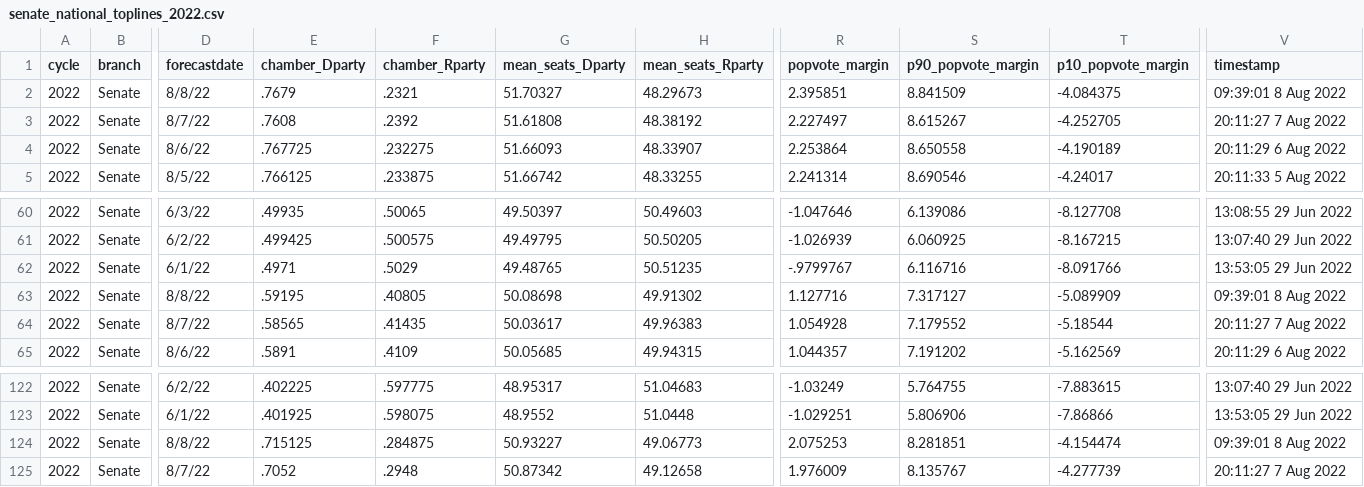
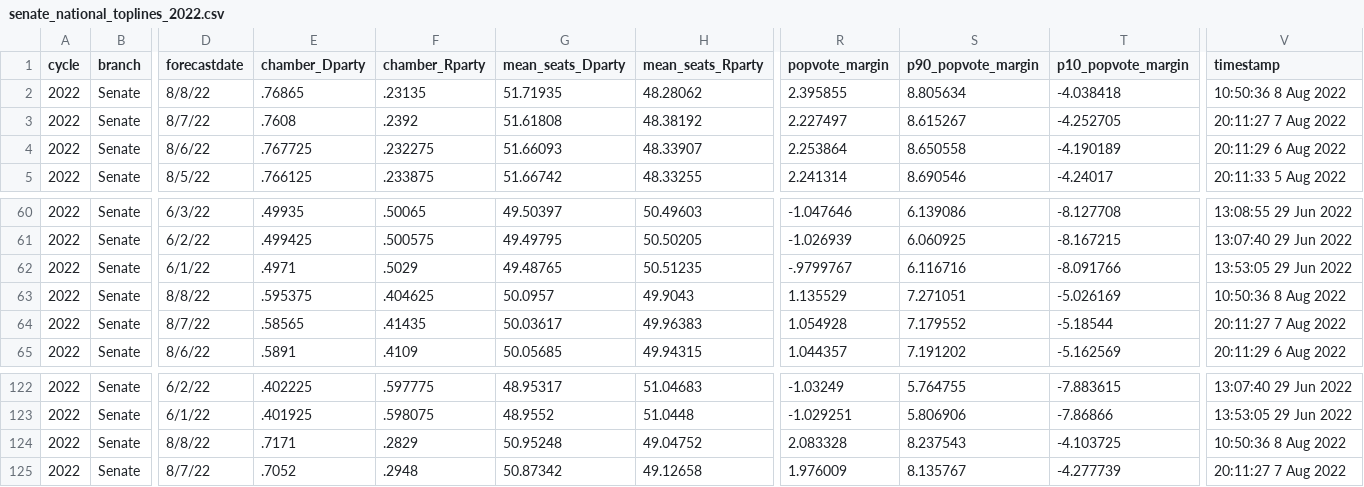
Before and after one commit to dcadata/fivey-is-an-emotional-fox, a CSV file: data/senate_national_toplines_2022.csv, drawn as a sheet; only a part is shown, gaps mark what is left out; the diff names each change by its address in the sheet, - before the commit and + after, or states it on an @@ line.

```diff
--- a/data/senate_national_toplines_2022.csv
+++ b/data/senate_national_toplines_2022.csv
-E2 (chamber_Dparty): .7679
+E2 (chamber_Dparty): .76865
-F2 (chamber_Rparty): .2321
+F2 (chamber_Rparty): .23135
-G2 (mean_seats_Dparty): 51.70327
+G2 (mean_seats_Dparty): 51.71935
-H2 (mean_seats_Rparty): 48.29673
+H2 (mean_seats_Rparty): 48.28062
-R2 (popvote_margin): 2.395851
+R2 (popvote_margin): 2.395855
-S2 (p90_popvote_margin): 8.841509
+S2 (p90_popvote_margin): 8.805634
-T2 (p10_popvote_margin): -4.084375
+T2 (p10_popvote_margin): -4.038418
-V2 (timestamp): 09:39:01 8 Aug 2022
+V2 (timestamp): 10:50:36 8 Aug 2022
-E63 (chamber_Dparty): .59195
+E63 (chamber_Dparty): .595375
-F63 (chamber_Rparty): .40805
+F63 (chamber_Rparty): .404625
-G63 (mean_seats_Dparty): 50.08698
+G63 (mean_seats_Dparty): 50.0957
-H63 (mean_seats_Rparty): 49.91302
+H63 (mean_seats_Rparty): 49.9043
-R63 (popvote_margin): 1.127716
+R63 (popvote_margin): 1.135529
-S63 (p90_popvote_margin): 7.317127
+S63 (p90_popvote_margin): 7.271051
-T63 (p10_popvote_margin): -5.089909
+T63 (p10_popvote_margin): -5.026169
-V63 (timestamp): 09:39:01 8 Aug 2022
+V63 (timestamp): 10:50:36 8 Aug 2022
-E124 (chamber_Dparty): .715125
+E124 (chamber_Dparty): .7171
-F124 (chamber_Rparty): .284875
+F124 (chamber_Rparty): .2829
-G124 (mean_seats_Dparty): 50.93227
+G124 (mean_seats_Dparty): 50.95248
-H124 (mean_seats_Rparty): 49.06773
+H124 (mean_seats_Rparty): 49.04752
-R124 (popvote_margin): 2.075253
+R124 (popvote_margin): 2.083328
-S124 (p90_popvote_margin): 8.281851
+S124 (p90_popvote_margin): 8.237543
-T124 (p10_popvote_margin): -4.154474
+T124 (p10_popvote_margin): -4.103725
-V124 (timestamp): 09:39:01 8 Aug 2022
+V124 (timestamp): 10:50:36 8 Aug 2022
```
Also changed, not shown: data/house_national_toplines_2022.csv, 2 other files.
